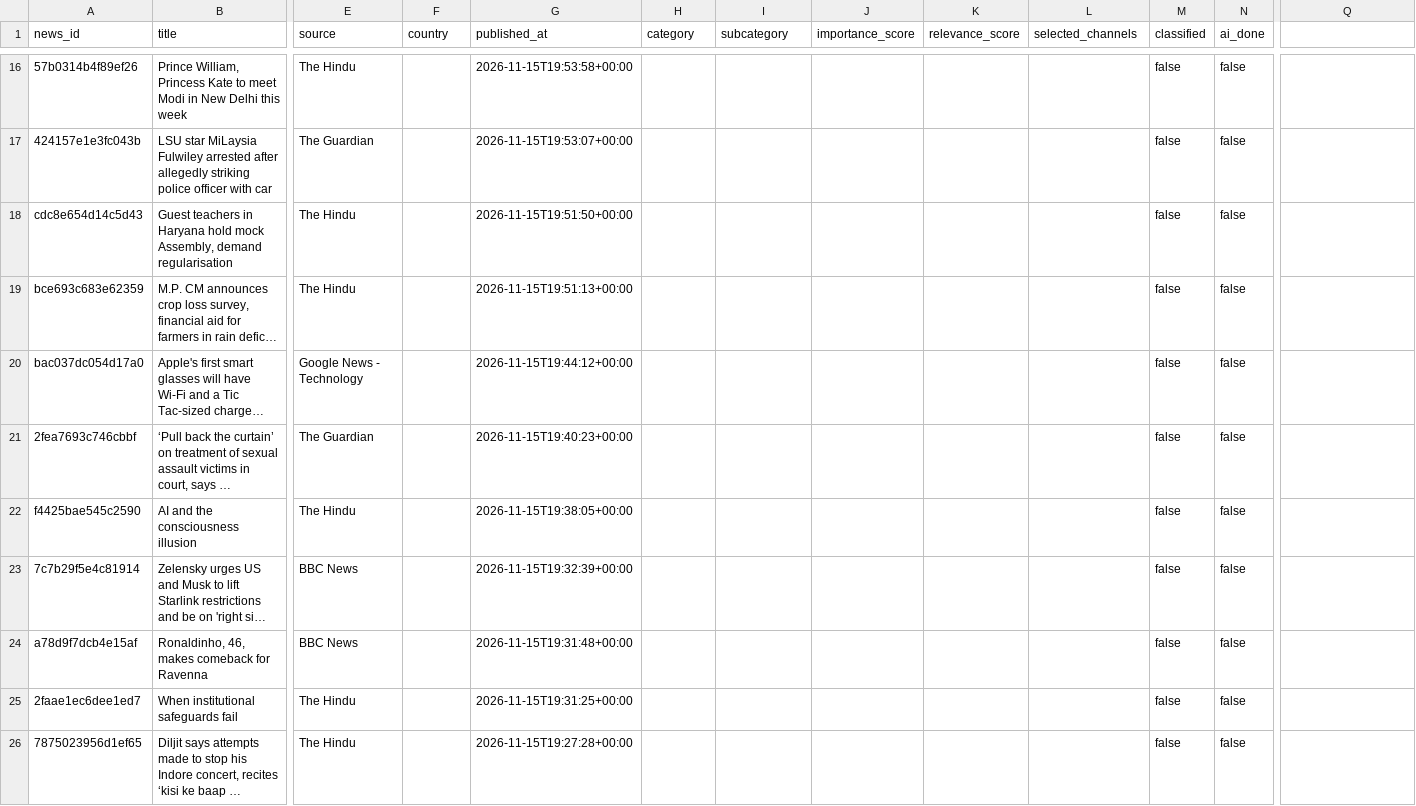
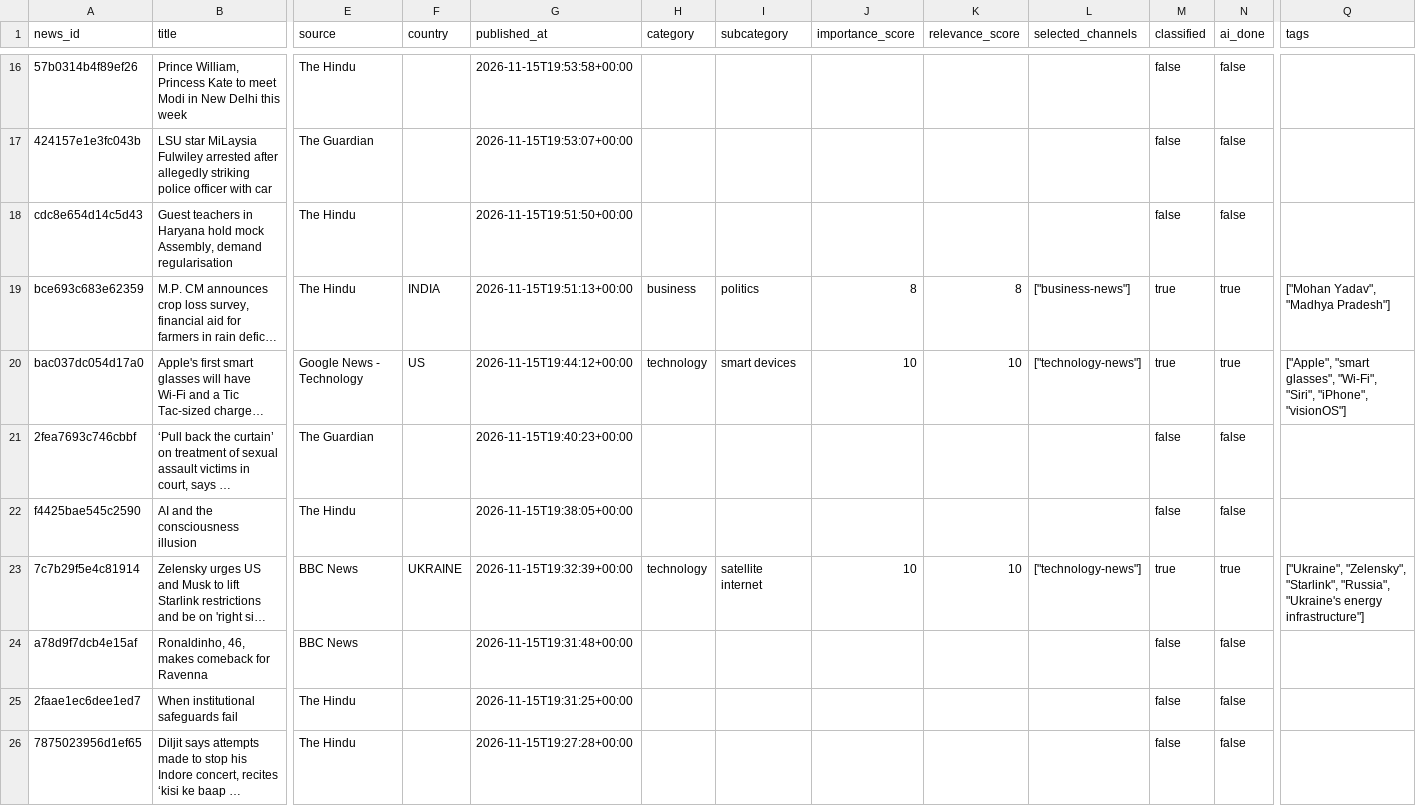
Before and after one commit to ansarisamaddev-byte/AI-News-Publisher, a CSV file: data/news/2026-11-16.csv, drawn as a sheet; only a part is shown, gaps mark what is left out; long unchanged cells end in …; the diff covers the shown part only; the diff names each change by its address in the sheet, - before the commit and + after, or states it on an @@ line.

```diff
--- a/data/news/2026-11-16.csv
+++ b/data/news/2026-11-16.csv
-Q1: (empty)
+Q1: tags
-F19 (country): (empty)
+F19 (country): INDIA
-H19 (category): (empty)
+H19 (category): business
-I19 (subcategory): (empty)
+I19 (subcategory): politics
-J19 (importance_score): (empty)
+J19 (importance_score): 8
-K19 (relevance_score): (empty)
+K19 (relevance_score): 8
-L19 (selected_channels): (empty)
+L19 (selected_channels): ["business-news"]
-M19:M20 (classified): false
+M19:M20 (classified): true
-N19:N20 (ai_done): false
+N19:N20 (ai_done): true
-Q19 (tags): (empty)
+Q19 (tags): ["Mohan Yadav", "Madhya Pradesh"]
-F20 (country): (empty)
+F20 (country): US
-H20 (category): (empty)
+H20 (category): technology
-I20 (subcategory): (empty)
+I20 (subcategory): smart devices
-J20 (importance_score): (empty)
+J20 (importance_score): 10
-K20 (relevance_score): (empty)
+K20 (relevance_score): 10
-L20 (selected_channels): (empty)
+L20 (selected_channels): ["technology-news"]
-Q20 (tags): (empty)
+Q20 (tags): ["Apple", "smart glasses", "Wi-Fi", "Siri", "iPhone", "visionOS"]
-F23 (country): (empty)
+F23 (country): UKRAINE
-H23 (category): (empty)
+H23 (category): technology
-I23 (subcategory): (empty)
+I23 (subcategory): satellite internet
-J23 (importance_score): (empty)
+J23 (importance_score): 10
-K23 (relevance_score): (empty)
+K23 (relevance_score): 10
-L23 (selected_channels): (empty)
+L23 (selected_channels): ["technology-news"]
-M23 (classified): false
+M23 (classified): true
-N23 (ai_done): false
+N23 (ai_done): true
-Q23 (tags): (empty)
+Q23 (tags): ["Ukraine", "Zelensky", "Starlink", "Russia", "Ukraine's energy infrastructure"]
```
Also changed, not shown: 63 edited cells elsewhere in this file, 10 other files.
